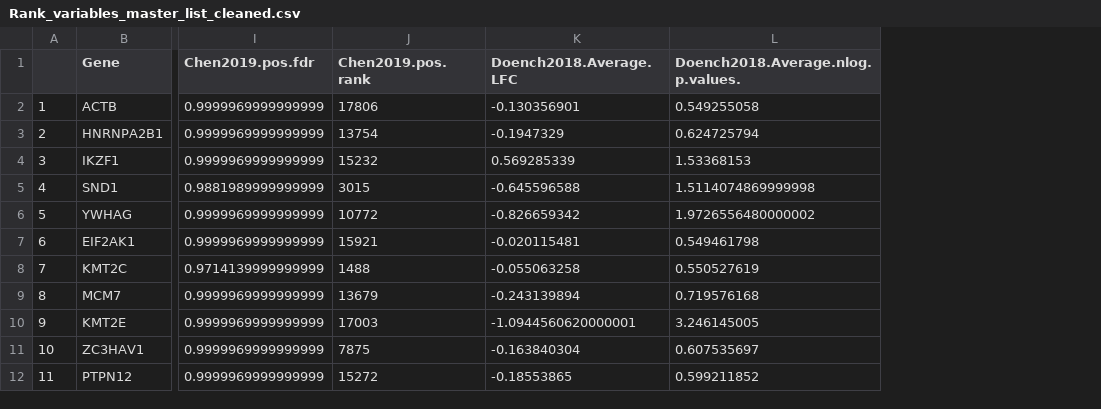
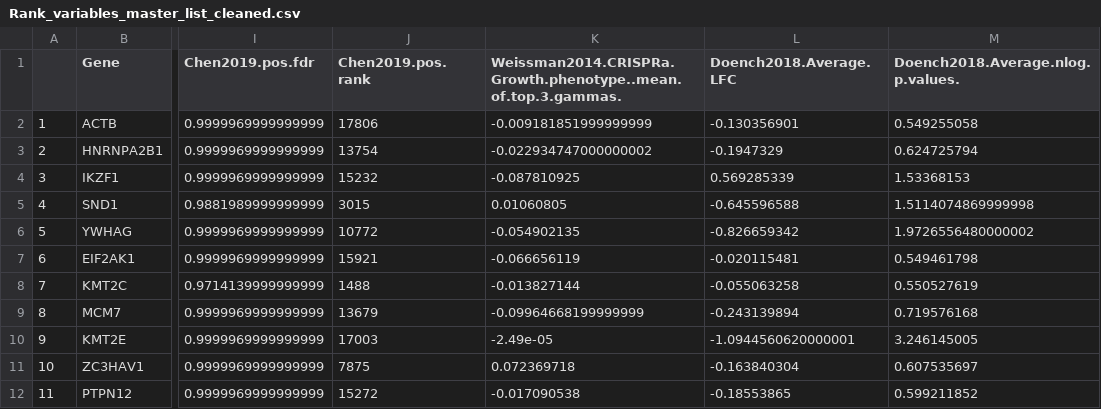
Before and after one commit to liuweihanty/ts_machine_learning, a CSV file: data/Rank_variables_master_list_cleaned.csv, drawn as a sheet; only a part is shown, gaps mark what is left out; the diff names each change by its address in the sheet, - before the commit and + after, or states it on an @@ line.

```diff
--- a/data/Rank_variables_master_list_cleaned.csv
+++ b/data/Rank_variables_master_list_cleaned.csv
+column K, rows 1-12: Weissman2014.CRISPRa.Growth.phenotype..mean.of.top.3.gammas. | -0.009181851999999999 | -0.022934747000000002 | -0.087810925 | 0.01060805 | -0.054902135 | -0.066656119 | -0.013827144 | -0.09964668199999999 | -2.49e-05 | 0.072369718 | -0.017090538
```
Also changed, not shown: data/96ts_work_data.csv, data/Rank_variables_master_list_clean_renamed.csv, 15 other files.
